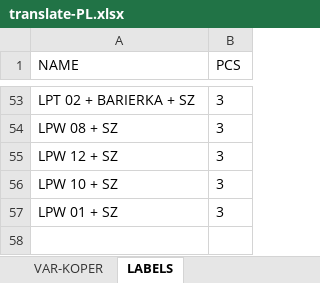
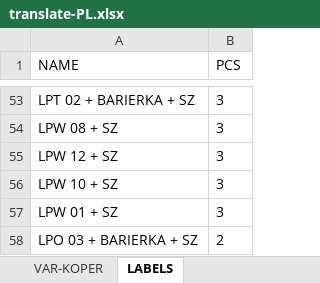
Before and after one commit to xaxamagyar/padrew-objednavka, an Excel workbook: translate-PL.xlsx, sheet LABELS, drawn as a sheet; only a part is shown, gaps mark what is left out; values as stored, in another font and other column widths than the file's, no borders; the diff names each change by its address in the sheet, - before the commit and + after, or states it on an @@ line.

Commit message:
Automatická aktualizace překladové databáze z webové aplikace

```diff
--- a/translate-PL.xlsx (sheet LABELS)
+++ b/translate-PL.xlsx (sheet LABELS)
+row 58: LPO 03 + BARIERKA + SZ | 2
```
